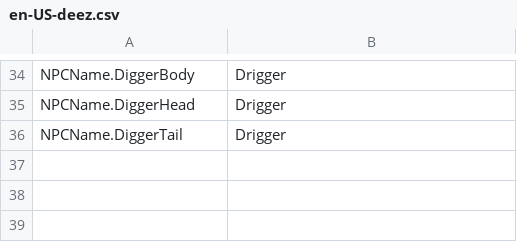
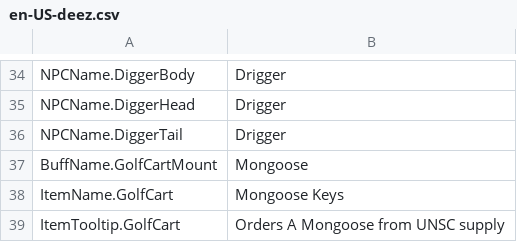
Before and after one commit to actioncranky/deez, a CSV file: DN Clan Official Pack/Content/Localization/en-US-deez.csv, drawn as a sheet; only a part is shown, gaps mark what is left out.

```diff
--- a/DN Clan Official Pack/Content/Localization/en-US-deez.csv
+++ b/DN Clan Official Pack/Content/Localization/en-US-deez.csv
@@ -36 +36,4 @@ NPCName.DiggerHead,Drigger
 NPCName.DiggerTail,Drigger
+BuffName.GolfCartMount,Mongoose
+ItemName.GolfCart,Mongoose Keys
+ItemTooltip.GolfCart,Orders A Mongoose from UNSC supply
```
Also changed, not shown: 4 other files.
